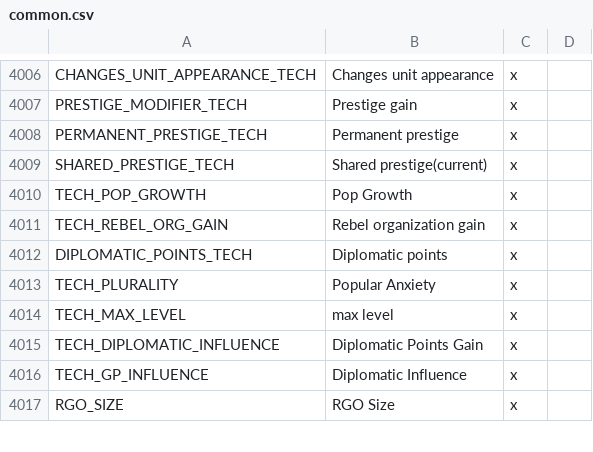
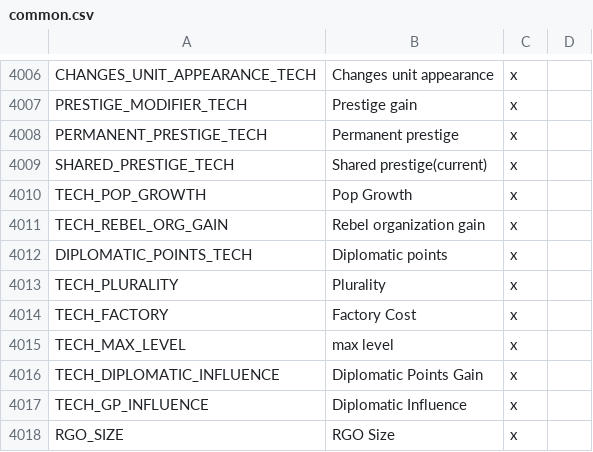
Before and after one commit to s-williams/Victoria-2-X, a CSV file: localisation/common.csv, drawn as a sheet; only a part is shown, gaps mark what is left out.

Commit message:
Localisation

```diff
--- a/localisation/common.csv
+++ b/localisation/common.csv
@@ -4012,3 +4012,4 @@ TECH_REBEL_ORG_GAIN;Rebel organization gain;x
 DIPLOMATIC_POINTS_TECH;Diplomatic points;x
-TECH_PLURALITY;Popular Anxiety;x
+TECH_PLURALITY;Plurality;x
+TECH_FACTORY;Factory Cost;x
 TECH_MAX_LEVEL;max level;x
```
